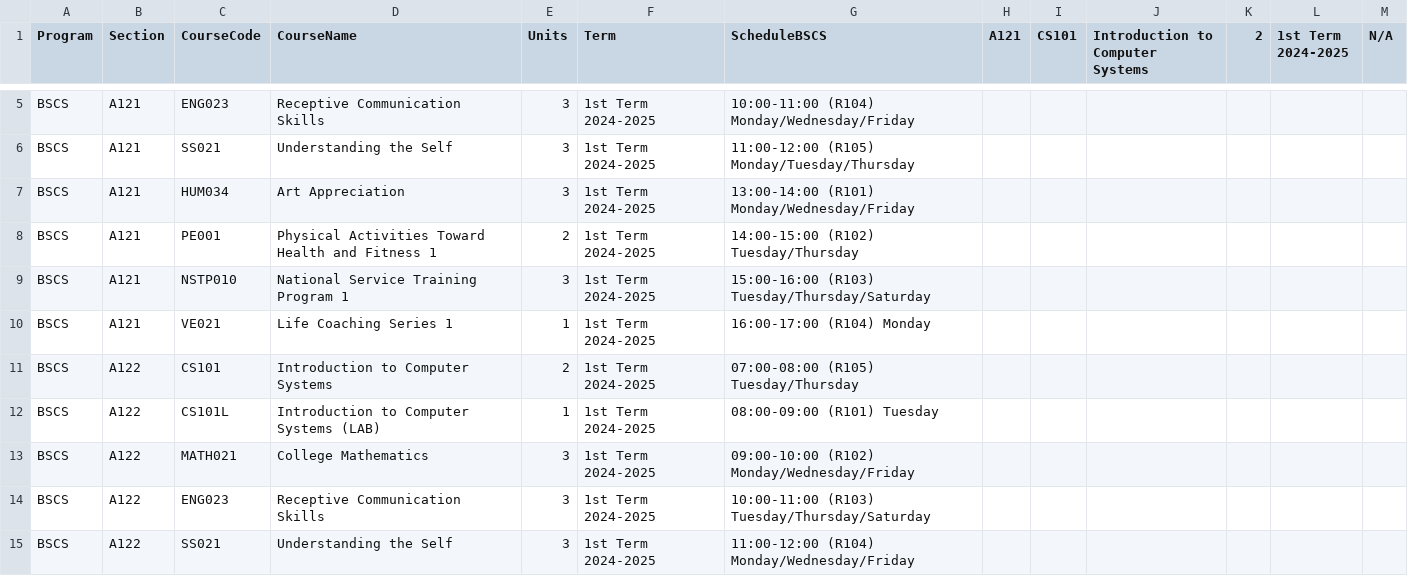
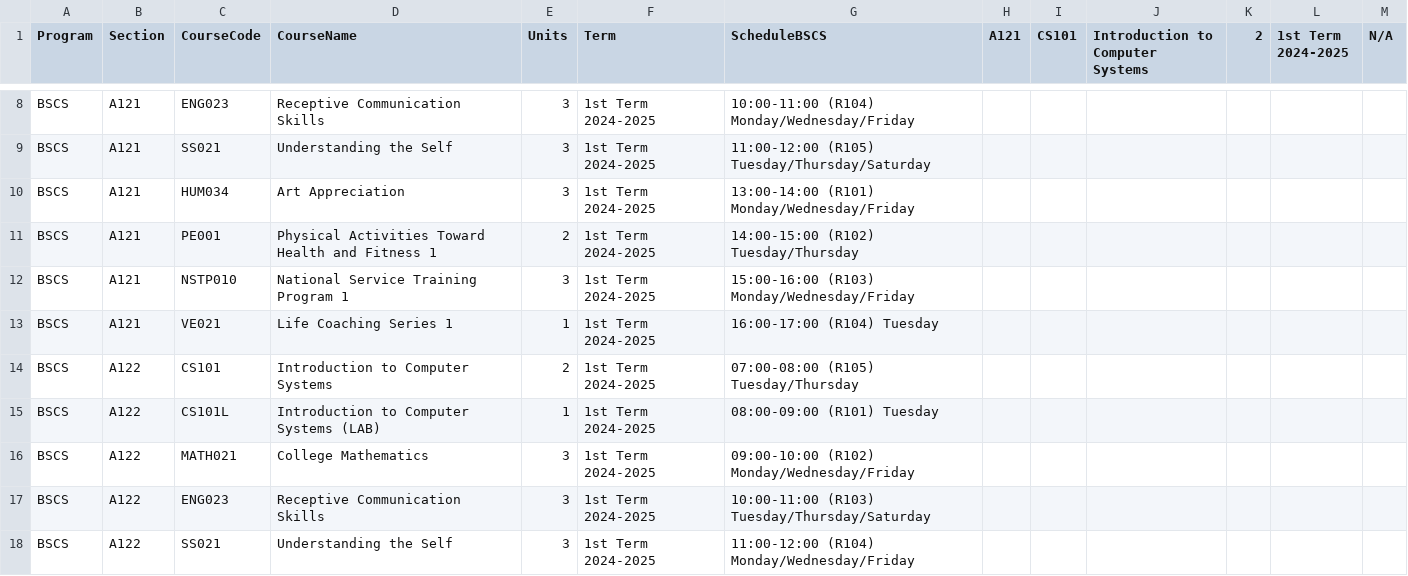
Before and after one commit to danengine/smartclass-enrollment-system-IT101-2L, a CSV file: courses.csv, drawn as a sheet; only a part is shown, gaps mark what is left out; addresses are those after the commit; the diff covers the shown part only; the diff names each change by its address in the sheet, - before the commit and + after, or states it on an @@ line.

```diff
--- a/courses.csv
+++ b/courses.csv
-G9 (ScheduleBSCS): 11:00-12:00 (R105) Monday/Tuesday/Thursday
+G9 (ScheduleBSCS): 11:00-12:00 (R105) Tuesday/Thursday/Saturday
-G12 (ScheduleBSCS): 15:00-16:00 (R103) Tuesday/Thursday/Saturday
+G12 (ScheduleBSCS): 15:00-16:00 (R103) Monday/Wednesday/Friday
-G13 (ScheduleBSCS): 16:00-17:00 (R104) Monday
+G13 (ScheduleBSCS): 16:00-17:00 (R104) Tuesday
```
Also changed, not shown: 3 added rows, 9 removed rows and 4 edited cells elsewhere in this file, programs/BSCS.csv, students.csv, 14 other files.
